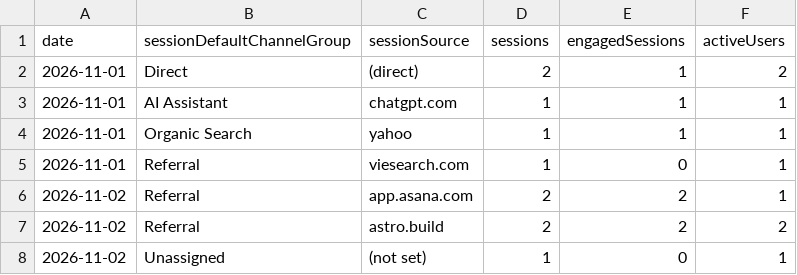
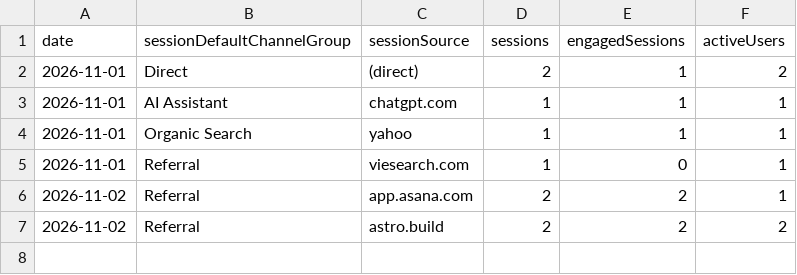
Before and after one commit to thanhnt1910/gsc-data, a CSV file: data/ga4/channels/2026-11.csv, drawn as a sheet; the diff names each change by its address in the sheet, - before the commit and + after, or states it on an @@ line.

```diff
--- a/data/ga4/channels/2026-11.csv
+++ b/data/ga4/channels/2026-11.csv
-row 8: 2026-11-02 | Unassigned | (not set) | 1 | 0 | 1
```
Also changed, not shown: data/bing/crawl.csv, data/bing/totals.csv, 5 other files.
